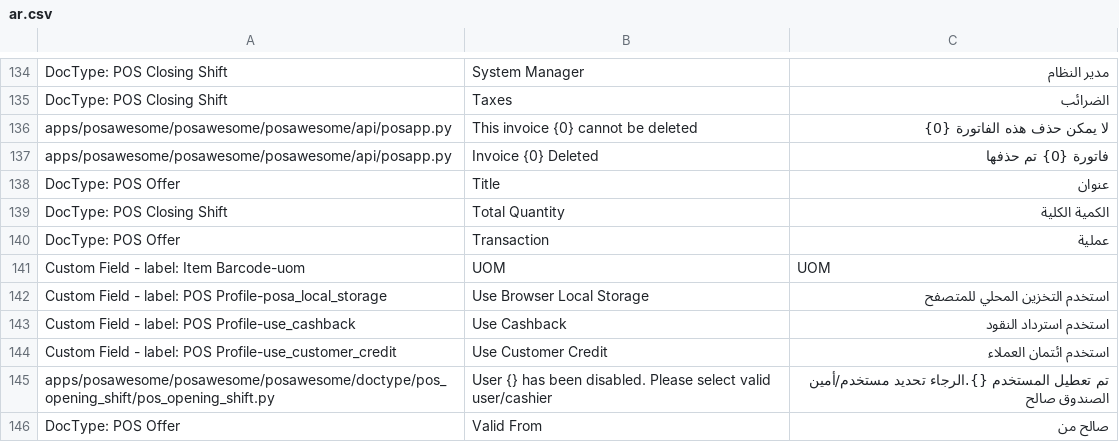
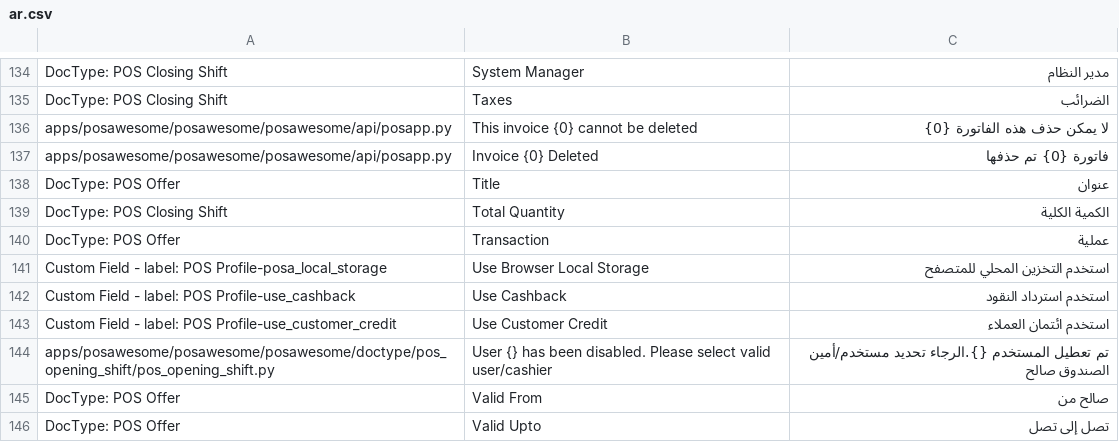
Before and after one commit to sastechnologieserp/POS-Awesome, a CSV file: posawesome/translations/ar.csv, drawn as a sheet; only a part is shown, gaps mark what is left out; the shorter side is filled out with more unchanged rows; the diff names each change by its address in the sheet, - before the commit and + after, or states it on an @@ line.

```diff
--- a/posawesome/translations/ar.csv
+++ b/posawesome/translations/ar.csv
-row 141: Custom Field - label: Item Barcode-uom | UOM | UOM
```
Also changed, not shown: posawesome/translations/pt.csv, 2 other files.
